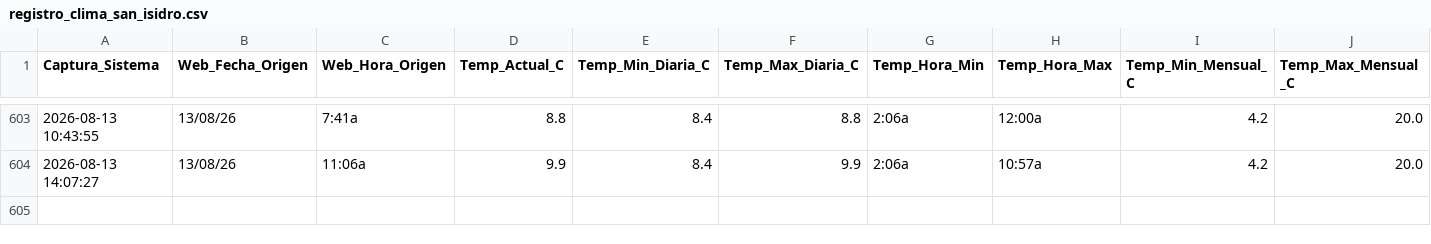
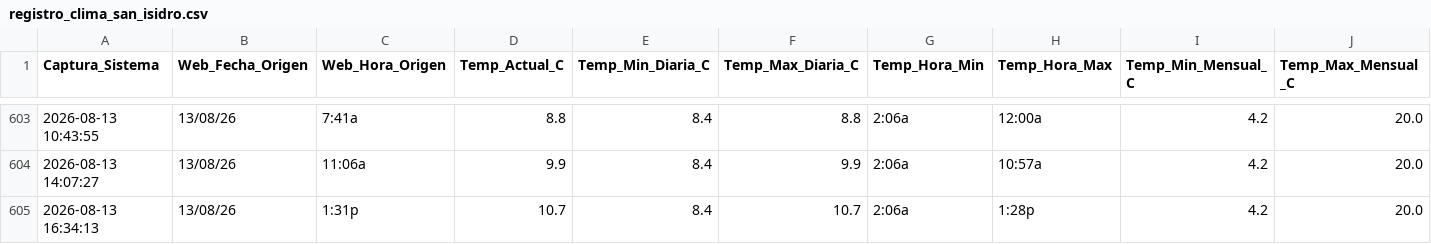
Before and after one commit to wenchis-code/clima-san-isidro, a CSV file: registro_clima_san_isidro.csv, drawn as a sheet; only a part is shown, gaps mark what is left out; rows hold the shown columns only; the diff names each change by its address in the sheet, - before the commit and + after, or states it on an @@ line.

Commit message:
Captura exitosa Thu Aug 13 16:34:14 UTC 2026

```diff
--- a/registro_clima_san_isidro.csv
+++ b/registro_clima_san_isidro.csv
+row 605: 2026-08-13 16:34:13 | 13/08/26 | 1:31p | 10.7 | 8.4 | 10.7 | 2:06a | 1:28p | 4.2 | 20.0
```
